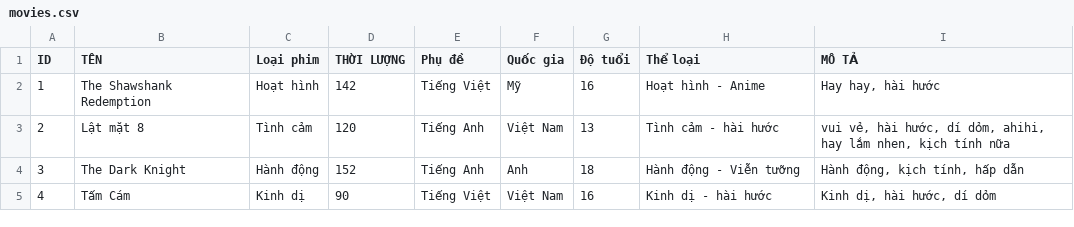
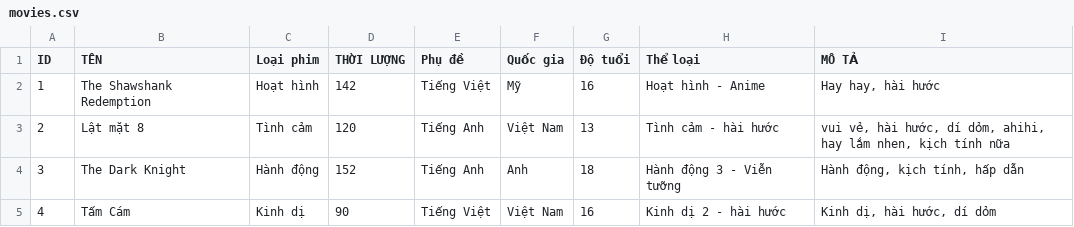
Before and after one commit to TaiLeNee/Cinema-Management, a CSV file: DATA/movies.csv, drawn as a sheet.

```diff
--- a/DATA/movies.csv
+++ b/DATA/movies.csv
@@ -3,3 +3,3 @@ ID,TÊN,Loại phim,THỜI LƯỢNG,Phụ đề,Quốc gia,Độ tuổi,Thể lo
 2,Lật mặt 8,Tình cảm,120,Tiếng Anh,Việt Nam,13,Tình cảm - hài hước,"vui vẻ, hài hước, dí dỏm, ahihi, hay lắm nhen, kịch tính nữa"
-3,The Dark Knight,Hành động,152,Tiếng Anh,Anh,18,Hành động - Viễn tưỡng,"Hành động, kịch tính, hấp dẫn"
-4,Tấm Cám,Kinh dị,90,Tiếng Việt,Việt Nam,16,Kinh dị - hài hước,"Kinh dị, hài hước, dí dỏm"
+3,The Dark Knight,Hành động,152,Tiếng Anh,Anh,18,Hành động 3 - Viễn tưỡng,"Hành động, kịch tính, hấp dẫn"
+4,Tấm Cám,Kinh dị,90,Tiếng Việt,Việt Nam,16,Kinh dị 2 - hài hước,"Kinh dị, hài hước, dí dỏm"
```
Also changed, not shown: DATA/showtimes.csv, 15 other files.
